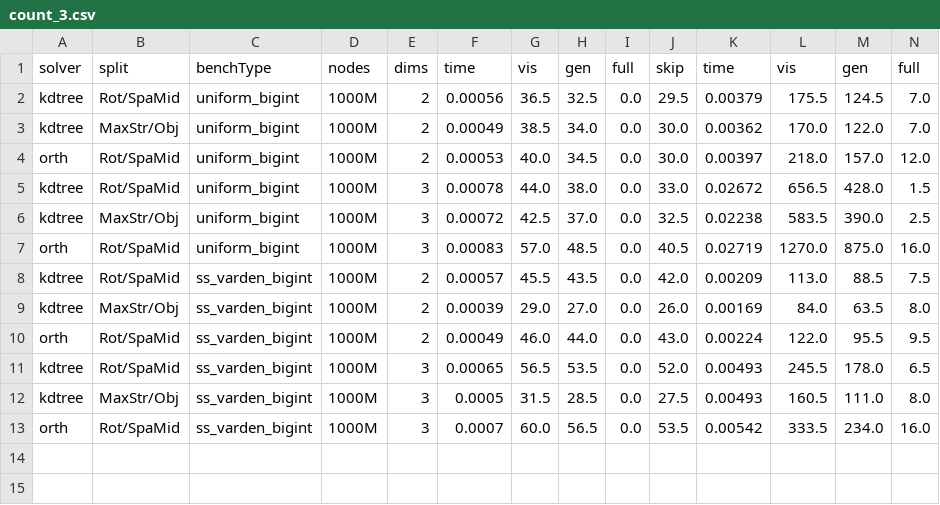
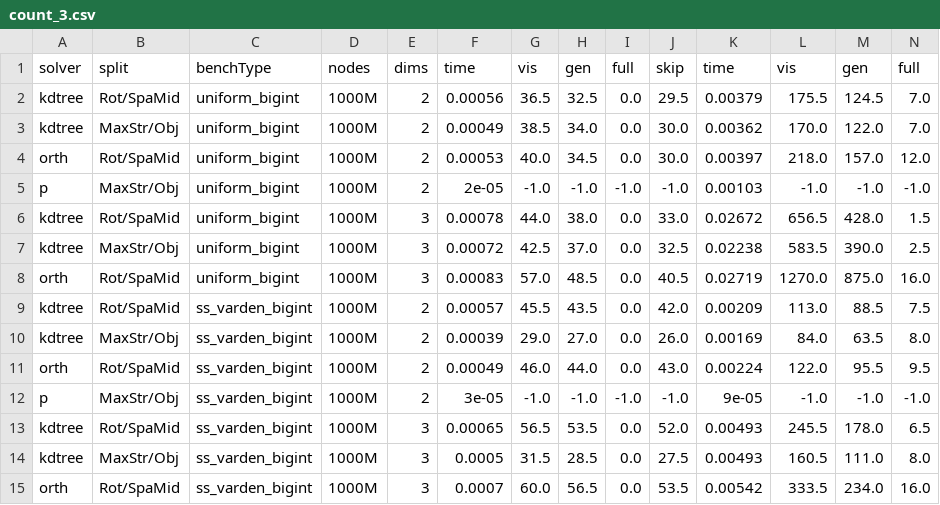
Before and after one commit to ucrparlay/SpaceTreeLib, a CSV file: script/data/count_3.csv, drawn as a sheet; only a part is shown; rows hold the shown columns only; the diff names each change by its address in the sheet, - before the commit and + after, or states it on an @@ line.

```diff
--- a/script/data/count_3.csv
+++ b/script/data/count_3.csv
+row 5: p | MaxStr/Obj | uniform_bigint | 1000M | 2 | 2e-05 | -1.0 | -1.0 | -1.0 | -1.0 | 0.00103 | -1.0 | -1.0 | -1.0
+row 12: p | MaxStr/Obj | ss_varden_bigint | 1000M | 2 | 3e-05 | -1.0 | -1.0 | -1.0 | -1.0 | 9e-05 | -1.0 | -1.0 | -1.0
```
Also changed, not shown: script/data/build.csv, script/data/knn_3.csv, 13 other files.
